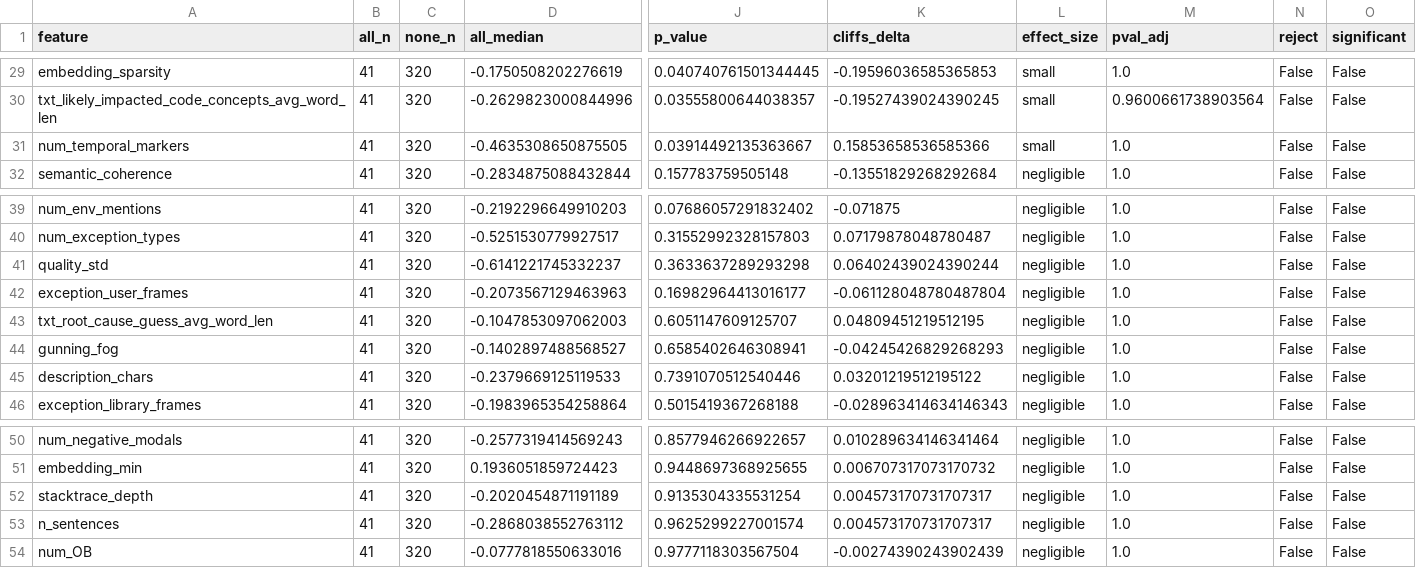
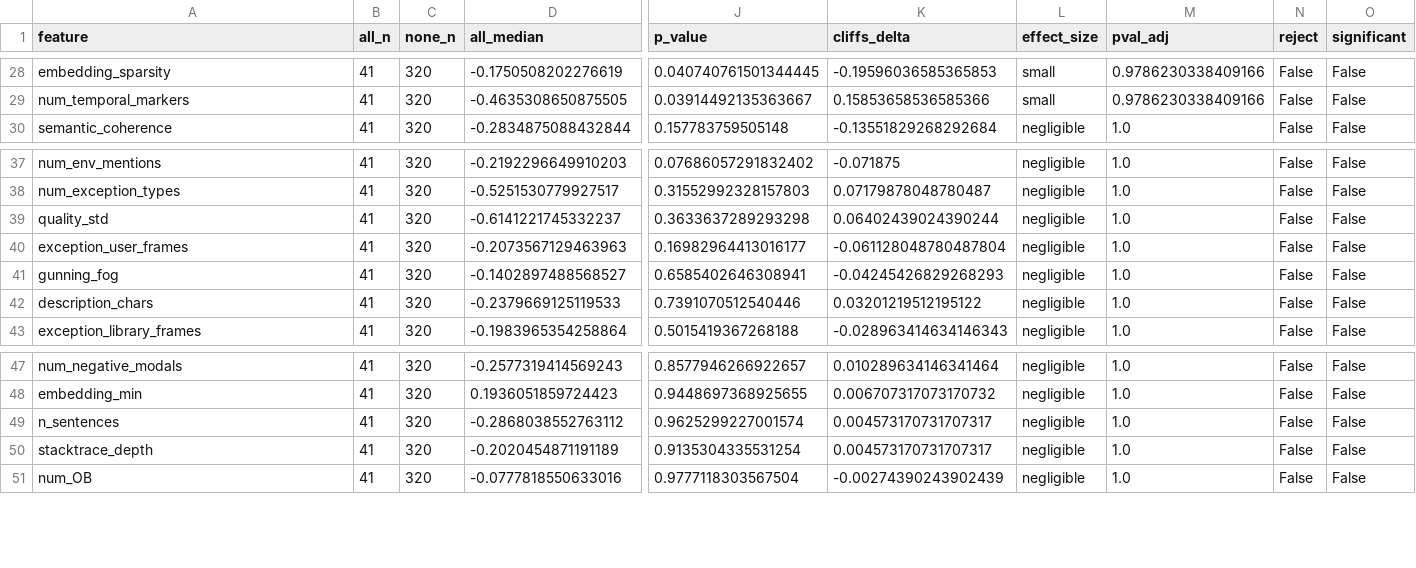
Before and after one commit to APRTSM/bug-reports-analysis, a CSV file: tool_comparison_results_fixed/all_vs_none_top1.csv, drawn as a sheet; only a part is shown, gaps mark what is left out; removed rows and columns are numbered as before the commit, all else as after; rows hold the shown columns only; the diff covers the shown part only; the diff names each change by its address in the sheet, - before the commit and + after, or states it on an @@ line.

```diff
--- a/tool_comparison_results_fixed/all_vs_none_top1.csv
+++ b/tool_comparison_results_fixed/all_vs_none_top1.csv
-M28 (pval_adj): 1.0
+M28 (pval_adj): 0.9786230338409166
-row 30: txt_likely_impacted_code_concepts_avg_word_len | 41 | 320 | -0.2629823000844996 | 0.03555800644038357 | -0.19527439024390245 | small | 0.9600661738903564 | False | False
-M29 (pval_adj): 1.0
+M29 (pval_adj): 0.9786230338409166
-row 43: txt_root_cause_guess_avg_word_len | 41 | 320 | -0.1047853097062003 | 0.6051147609125707 | 0.04809451219512195 | negligible | 1.0 | False | False
@@ row 53 moved to row 49: n_sentences @@
```
Also changed, not shown: 1 removed row and 26 edited cells elsewhere in this file, tool_comparison_results_fixed/all_vs_none_top10.csv, tool_comparison_results_fixed/all_vs_none_top5.csv, 16 other files.
